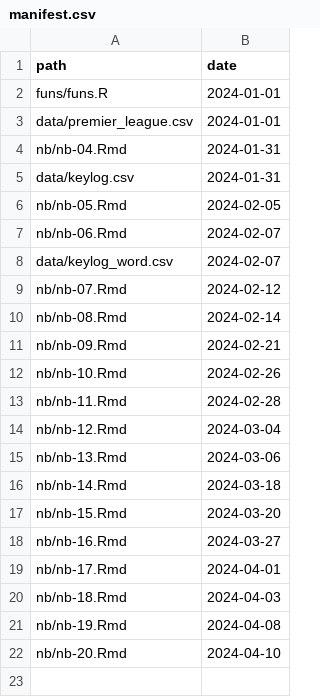
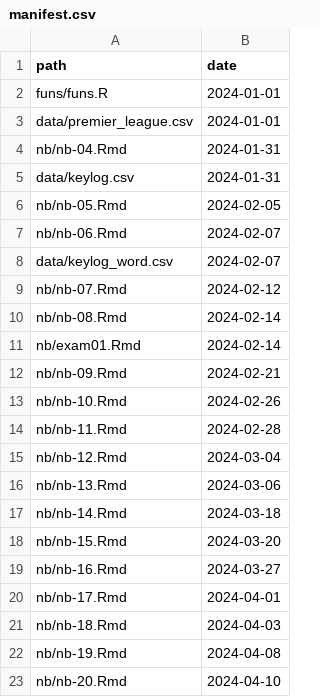
Before and after one commit to statsmaths/dsst330-s24, a CSV file: extra/manifest.csv, drawn as a sheet.

```diff
--- a/extra/manifest.csv
+++ b/extra/manifest.csv
@@ -10,2 +10,3 @@ path,date
 "nb/nb-08.Rmd","2024-02-14"
+"nb/exam01.Rmd","2024-02-14"
 "nb/nb-09.Rmd","2024-02-21"
```
Also changed, not shown: 4 other files.
